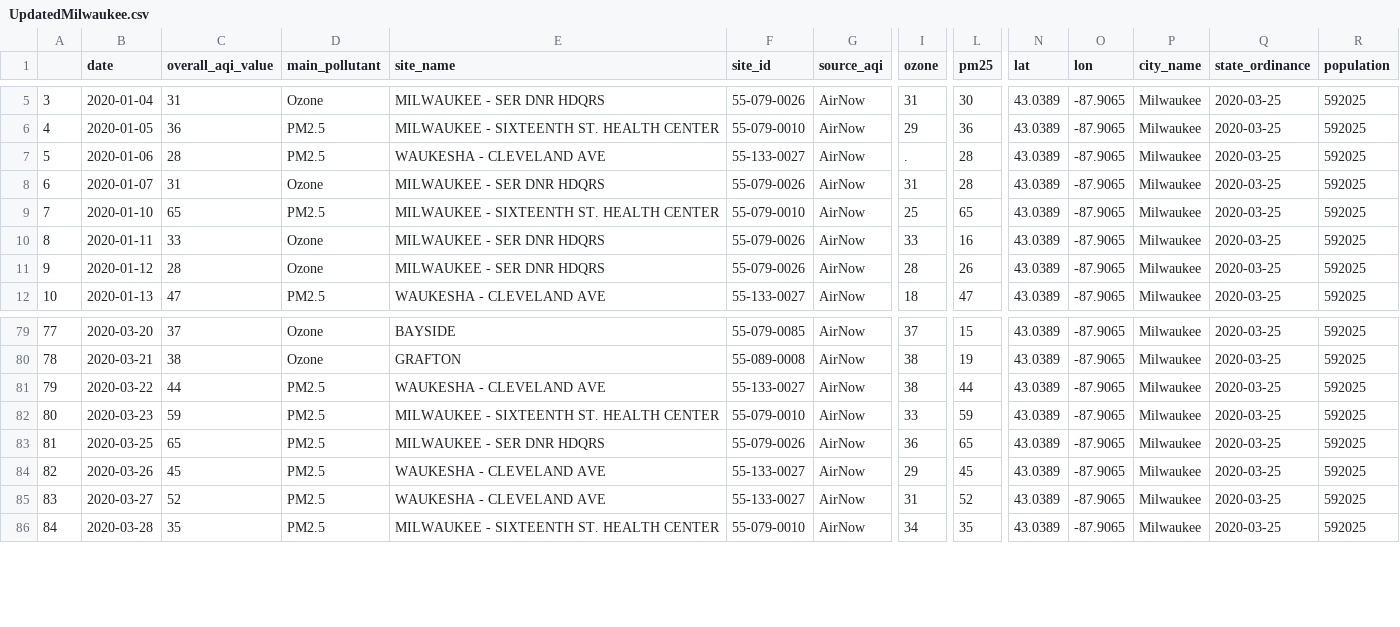
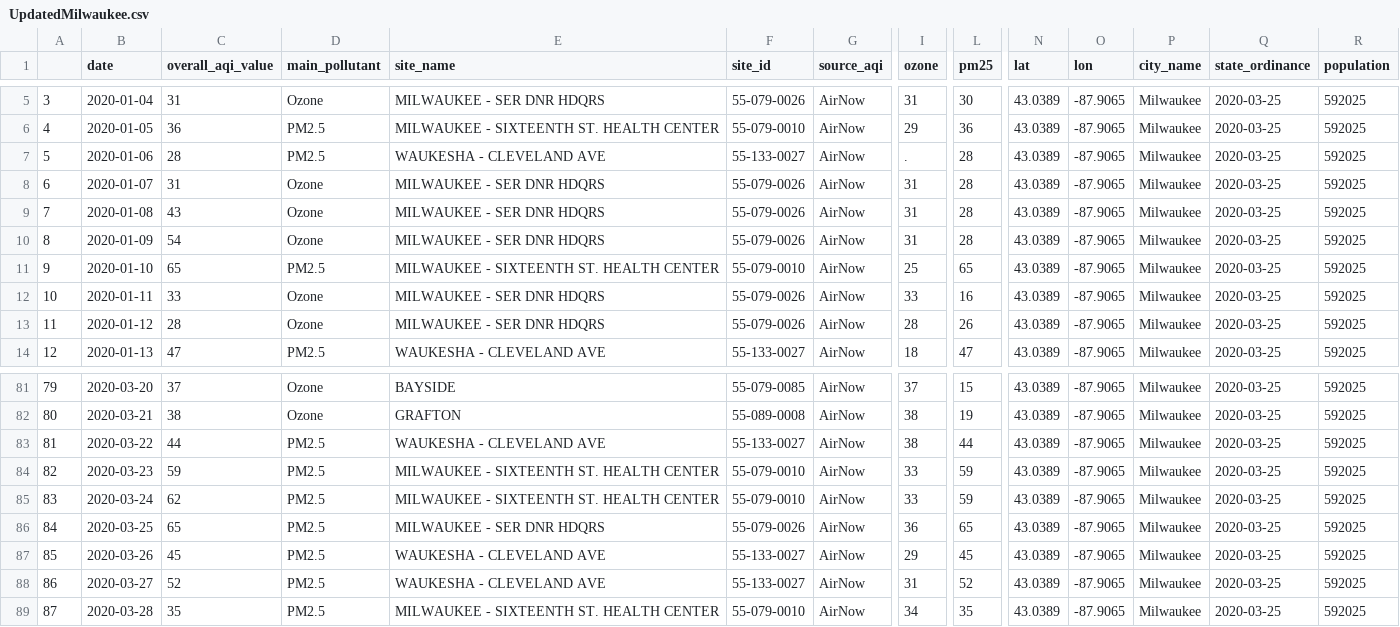
Before and after one commit to angiekl74/Project-2, a CSV file: Resources/UpdatedMilwaukee.csv, drawn as a sheet; only a part is shown, gaps mark what is left out; addresses are those after the commit; rows hold the shown columns only; the diff names each change by its address in the sheet, - before the commit and + after, or states it on an @@ line.

```diff
--- a/Resources/UpdatedMilwaukee.csv
+++ b/Resources/UpdatedMilwaukee.csv
+row 9: 7 | 2020-01-08 | 43 | Ozone | MILWAUKEE - SER DNR HDQRS | 55-079-0026 | AirNow | 31 | 28 | 43.0389 | -87.9065 | Milwaukee | 2020-03-25 | 592025
+row 10: 8 | 2020-01-09 | 54 | Ozone | MILWAUKEE - SER DNR HDQRS | 55-079-0026 | AirNow | 31 | 28 | 43.0389 | -87.9065 | Milwaukee | 2020-03-25 | 592025
@@ column A renumbered from row 11 down @@
+row 85: 83 | 2020-03-24 | 62 | PM2.5 | MILWAUKEE - SIXTEENTH ST. HEALTH CENTER | 55-079-0010 | AirNow | 33 | 59 | 43.0389 | -87.9065 | Milwaukee | 2020-03-25 | 592025
```
Also changed, not shown: Resources/UpdatedColumbus.csv, Resources/UpdatedNY.csv, 17 other files.
